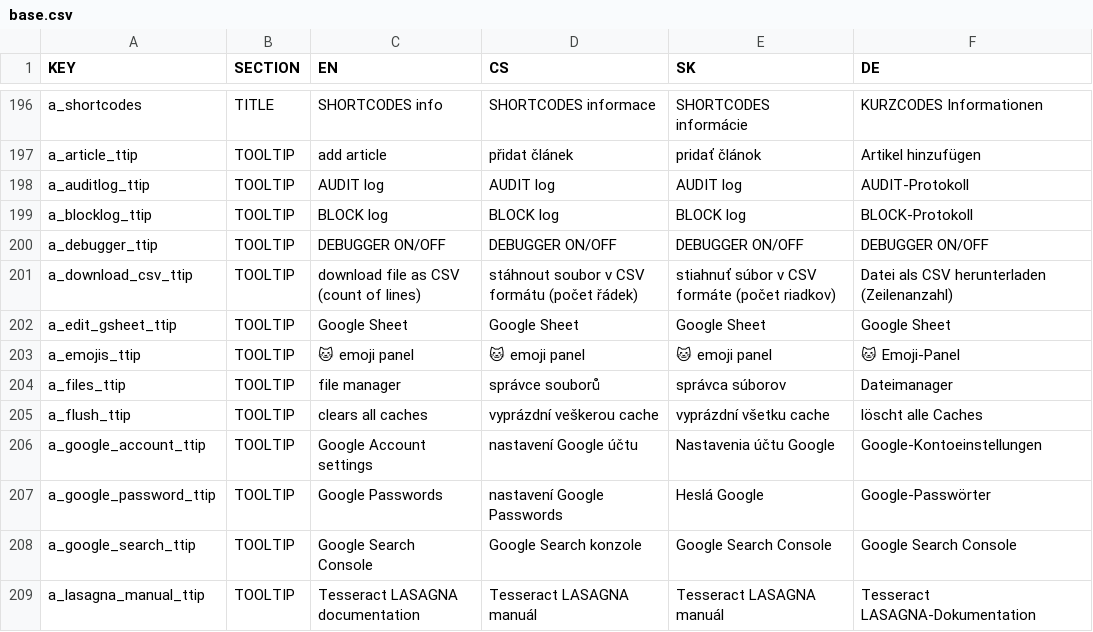
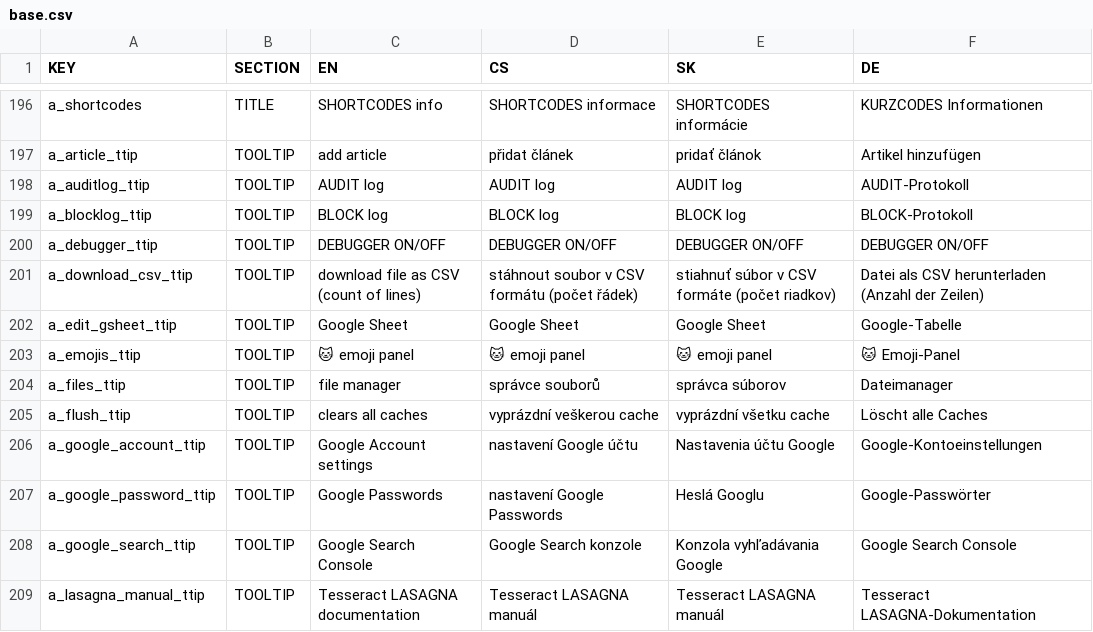
Before and after one commit to GSCloud/lasagna, a CSV file: app/base.csv, drawn as a sheet; only a part is shown, gaps mark what is left out; the diff covers the shown part only.

```diff
--- a/app/base.csv
+++ b/app/base.csv
@@ -656,10 +656,10 @@ a_blocklog_ttip,TOOLTIP,BLOCK log,BLOCK log,BLOCK log,BLOCK-Protokoll
 a_debugger_ttip,TOOLTIP,DEBUGGER ON/OFF,DEBUGGER ON/OFF,DEBUGGER ON/OFF,DEBUGGER ON/OFF
-a_download_csv_ttip,TOOLTIP,download file as CSV (count of lines),stáhnout soubor v CSV formátu (počet řádek),stiahnuť súbor v CSV formáte (počet riadkov),Datei als CSV herunterladen (Zeilenanzahl)
-a_edit_gsheet_ttip,TOOLTIP,Google Sheet,Google Sheet,Google Sheet,Google Sheet
+a_download_csv_ttip,TOOLTIP,download file as CSV (count of lines),stáhnout soubor v CSV formátu (počet řádek),stiahnuť súbor v CSV formáte (počet riadkov),Datei als CSV herunterladen (Anzahl der Zeilen)
+a_edit_gsheet_ttip,TOOLTIP,Google Sheet,Google Sheet,Google Sheet,Google-Tabelle
 a_emojis_ttip,TOOLTIP,🐱 emoji panel,🐱 emoji panel,🐱 emoji panel,🐱 Emoji-Panel
 a_files_ttip,TOOLTIP,file manager,správce souborů,správca súborov,Dateimanager
-a_flush_ttip,TOOLTIP,clears all caches,vyprázdní veškerou cache,vyprázdní všetku cache,löscht alle Caches
+a_flush_ttip,TOOLTIP,clears all caches,vyprázdní veškerou cache,vyprázdní všetku cache,Löscht alle Caches
 a_google_account_ttip,TOOLTIP,Google Account settings,nastavení Google účtu,Nastavenia účtu Google,Google-Kontoeinstellungen
-a_google_password_ttip,TOOLTIP,Google Passwords,nastavení Google Passwords,Heslá Google,Google-Passwörter
-a_google_search_ttip,TOOLTIP,Google Search Console,Google Search konzole,Google Search Console,Google Search Console
+a_google_password_ttip,TOOLTIP,Google Passwords,nastavení Google Passwords,Heslá Googlu,Google-Passwörter
+a_google_search_ttip,TOOLTIP,Google Search Console,Google Search konzole,Konzola vyhľadávania Google,Google Search Console
 a_lasagna_manual_ttip,TOOLTIP,Tesseract LASAGNA documentation,Tesseract LASAGNA manuál,Tesseract LASAGNA manuál,Tesseract LASAGNA-Dokumentation
```
Also changed, not shown: 31 edited cells elsewhere in this file, 3 other files.
